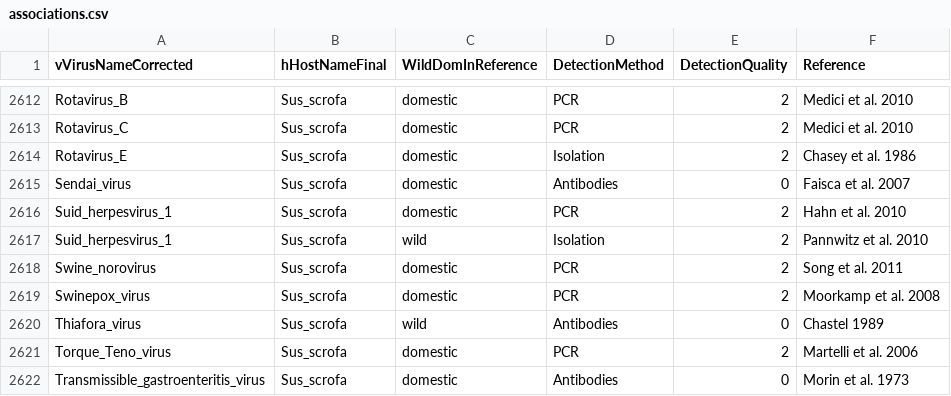
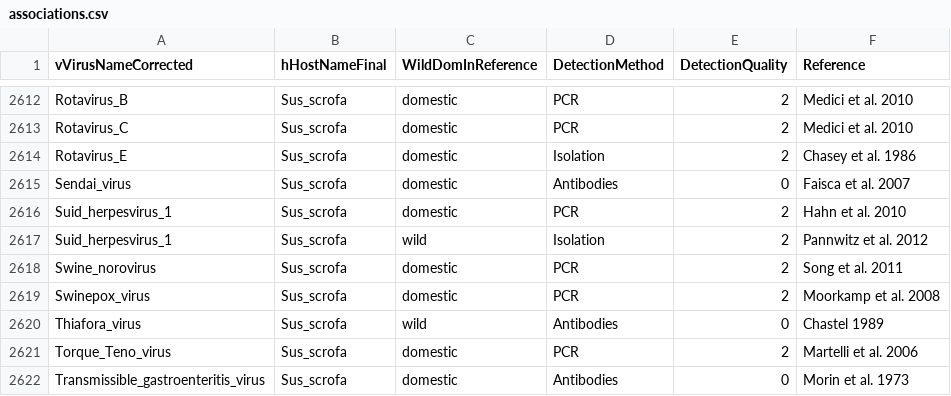
Before and after one commit to ecohealthalliance/HP3, a CSV file: data/associations.csv, drawn as a sheet; only a part is shown, gaps mark what is left out.

Commit message:
Correct year for Pannwitz ref

```diff
--- a/data/associations.csv
+++ b/data/associations.csv
@@ -2616,3 +2616,3 @@ Sendai_virus,Sus_scrofa,domestic,Antibodies,0,Faisca et al. 2007
 Suid_herpesvirus_1,Sus_scrofa,domestic,PCR,2,Hahn et al. 2010
-Suid_herpesvirus_1,Sus_scrofa,wild,Isolation,2,Pannwitz et al. 2010
+Suid_herpesvirus_1,Sus_scrofa,wild,Isolation,2,Pannwitz et al. 2012
 Swine_norovirus,Sus_scrofa,domestic,PCR,2,Song et al. 2011
```
